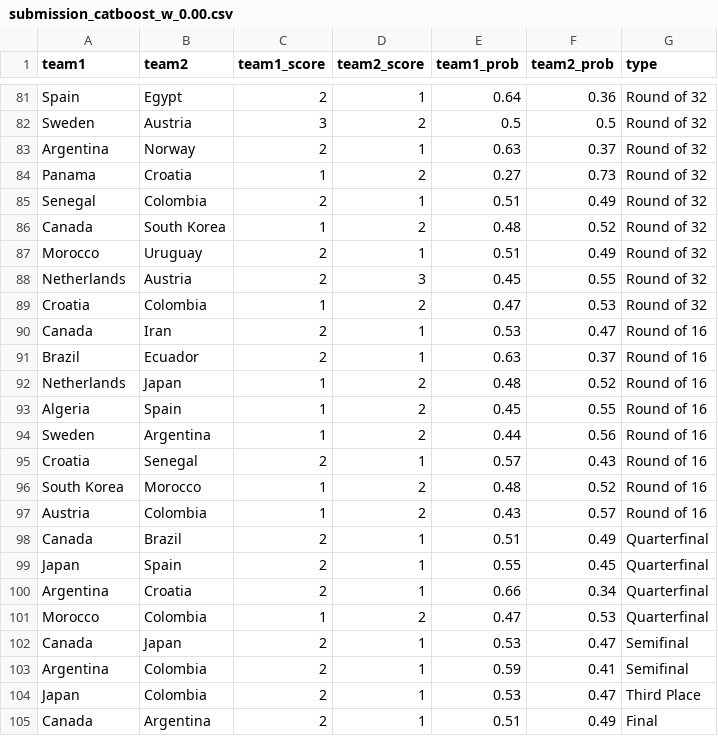
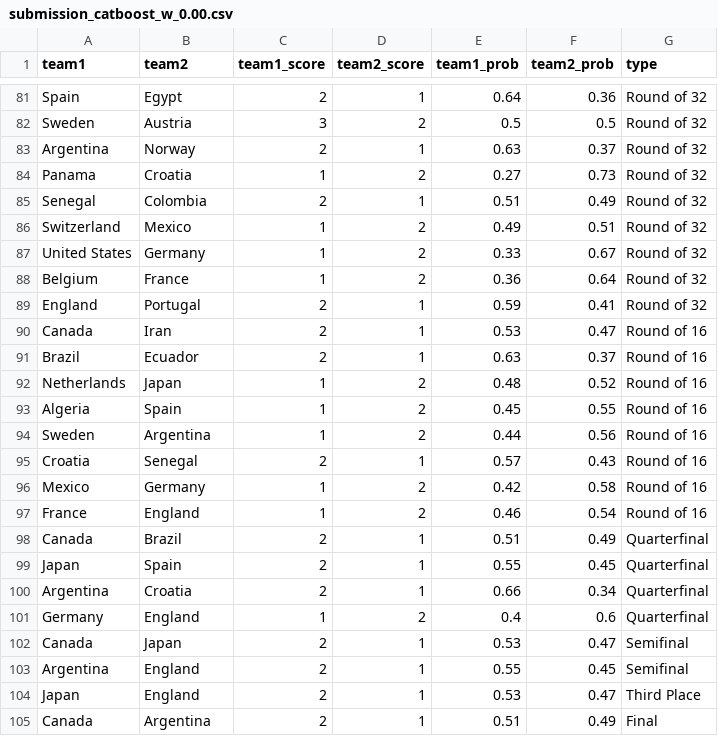
Before and after one commit to unhappy1030/facamp_team2, a CSV file: pred_cat/submission_catboost_w_0.00.csv, drawn as a sheet; only a part is shown, gaps mark what is left out.

```diff
--- a/pred_cat/submission_catboost_w_0.00.csv
+++ b/pred_cat/submission_catboost_w_0.00.csv
@@ -85,6 +85,6 @@ Panama,Croatia,1,2,0.27,0.73,Round of 32
 Senegal,Colombia,2,1,0.51,0.49,Round of 32
-Canada,South Korea,1,2,0.48,0.52,Round of 32
-Morocco,Uruguay,2,1,0.51,0.49,Round of 32
-Netherlands,Austria,2,3,0.45,0.55,Round of 32
-Croatia,Colombia,1,2,0.47,0.53,Round of 32
+Switzerland,Mexico,1,2,0.49,0.51,Round of 32
+United States,Germany,1,2,0.33,0.67,Round of 32
+Belgium,France,1,2,0.36,0.64,Round of 32
+England,Portugal,2,1,0.59,0.41,Round of 32
 Canada,Iran,2,1,0.53,0.47,Round of 16
@@ -95,4 +95,4 @@ Sweden,Argentina,1,2,0.44,0.56,Round of 16
 Croatia,Senegal,2,1,0.57,0.43,Round of 16
-South Korea,Morocco,1,2,0.48,0.52,Round of 16
-Austria,Colombia,1,2,0.43,0.57,Round of 16
+Mexico,Germany,1,2,0.42,0.58,Round of 16
+France,England,1,2,0.46,0.54,Round of 16
 Canada,Brazil,2,1,0.51,0.49,Quarterfinal
@@ -100,6 +100,6 @@ Japan,Spain,2,1,0.55,0.45,Quarterfinal
 Argentina,Croatia,2,1,0.66,0.34,Quarterfinal
-Morocco,Colombia,1,2,0.47,0.53,Quarterfinal
+Germany,England,1,2,0.4,0.6,Quarterfinal
 Canada,Japan,2,1,0.53,0.47,Semifinal
-Argentina,Colombia,2,1,0.59,0.41,Semifinal
-Japan,Colombia,2,1,0.53,0.47,Third Place
+Argentina,England,2,1,0.55,0.45,Semifinal
+Japan,England,2,1,0.53,0.47,Third Place
 Canada,Argentina,2,1,0.51,0.49,Final
```
Also changed, not shown: catboost_info/learn_error.tsv, catboost_info/time_left.tsv, 15 other files.
